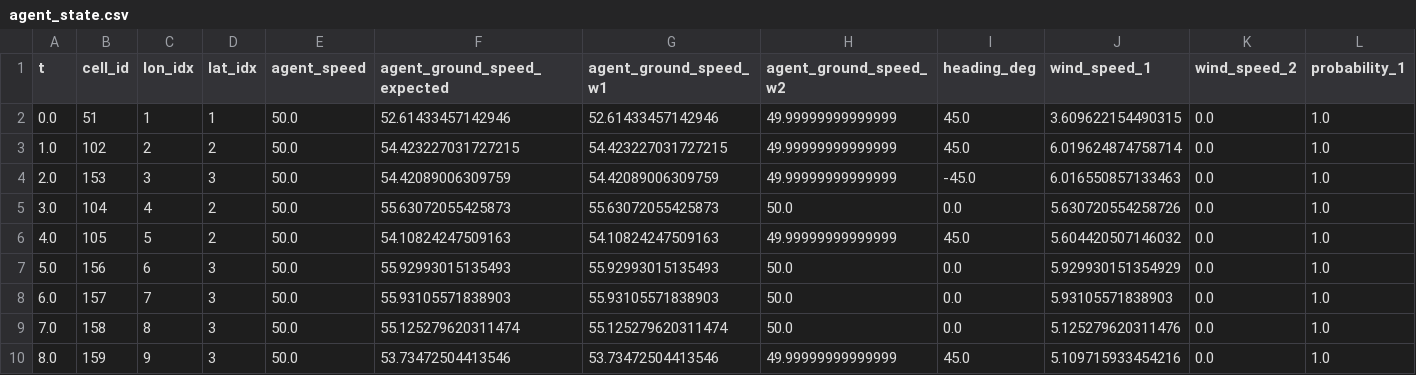
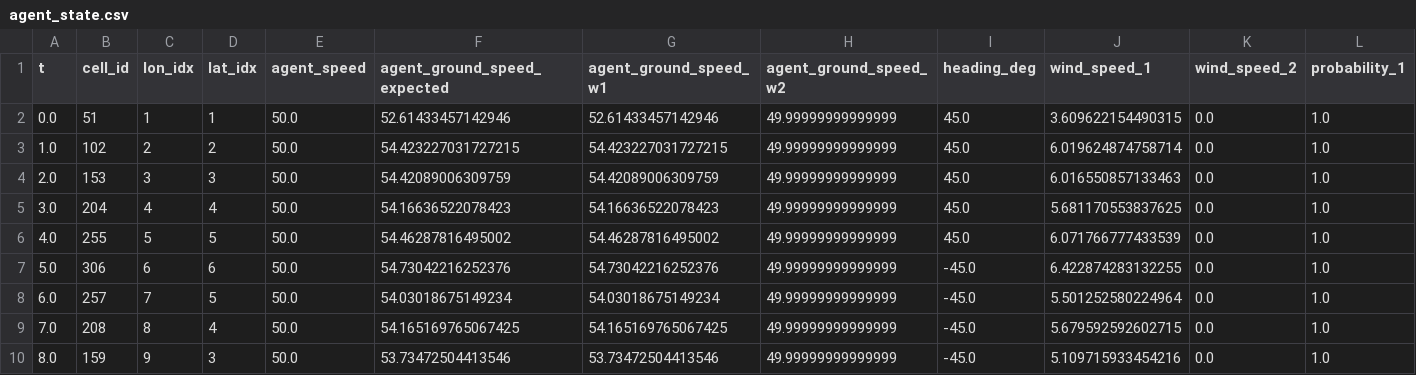
Before and after one commit to bllin001/engagement-zone, a CSV file: output/simulations/agent_state.csv, drawn as a sheet; only a part is shown; the diff covers the shown part only; the diff names each change by its address in the sheet, - before the commit and + after, or states it on an @@ line.

```diff
--- a/output/simulations/agent_state.csv
+++ b/output/simulations/agent_state.csv
-I4 (heading_deg): -45.0
+I4 (heading_deg): 45.0
-B5 (cell_id): 104
+B5 (cell_id): 204
-D5 (lat_idx): 2
+D5 (lat_idx): 4
-F5 (agent_ground_speed_expected): 55.63072055425873
+F5 (agent_ground_speed_expected): 54.16636522078423
-G5 (agent_ground_speed_w1): 55.63072055425873
+G5 (agent_ground_speed_w1): 54.16636522078423
-H5 (agent_ground_speed_w2): 50.0
+H5 (agent_ground_speed_w2): 49.99999999999999
-I5 (heading_deg): 0.0
+I5 (heading_deg): 45.0
-J5 (wind_speed_1): 5.630720554258726
+J5 (wind_speed_1): 5.681170553837625
-B6 (cell_id): 105
+B6 (cell_id): 255
-D6 (lat_idx): 2
+D6 (lat_idx): 5
-F6 (agent_ground_speed_expected): 54.10824247509163
+F6 (agent_ground_speed_expected): 54.46287816495002
-G6 (agent_ground_speed_w1): 54.10824247509163
+G6 (agent_ground_speed_w1): 54.46287816495002
-J6 (wind_speed_1): 5.604420507146032
+J6 (wind_speed_1): 6.071766777433539
-B7 (cell_id): 156
+B7 (cell_id): 306
-D7 (lat_idx): 3
+D7 (lat_idx): 6
-F7 (agent_ground_speed_expected): 55.92993015135493
+F7 (agent_ground_speed_expected): 54.73042216252376
-G7 (agent_ground_speed_w1): 55.92993015135493
+G7 (agent_ground_speed_w1): 54.73042216252376
-H7:H9 (agent_ground_speed_w2): 50.0
+H7:H9 (agent_ground_speed_w2): 49.99999999999999
-I7:I9 (heading_deg): 0.0
+I7:I9 (heading_deg): -45.0
-J7 (wind_speed_1): 5.929930151354929
+J7 (wind_speed_1): 6.422874283132255
-B8 (cell_id): 157
+B8 (cell_id): 257
-D8 (lat_idx): 3
+D8 (lat_idx): 5
-F8 (agent_ground_speed_expected): 55.93105571838903
+F8 (agent_ground_speed_expected): 54.03018675149234
-G8 (agent_ground_speed_w1): 55.93105571838903
+G8 (agent_ground_speed_w1): 54.03018675149234
-J8 (wind_speed_1): 5.93105571838903
+J8 (wind_speed_1): 5.501252580224964
-B9 (cell_id): 158
+B9 (cell_id): 208
-D9 (lat_idx): 3
+D9 (lat_idx): 4
-F9 (agent_ground_speed_expected): 55.125279620311474
+F9 (agent_ground_speed_expected): 54.165169765067425
-G9 (agent_ground_speed_w1): 55.125279620311474
+G9 (agent_ground_speed_w1): 54.165169765067425
-J9 (wind_speed_1): 5.125279620311476
+J9 (wind_speed_1): 5.679592592602715
-I10 (heading_deg): 45.0
+I10 (heading_deg): -45.0
```
Also changed, not shown: 6 added rows and 76 edited cells elsewhere in this file, output/simulations/ez_boundary.csv, output/simulations/interaction_state.csv, 3 other files.
